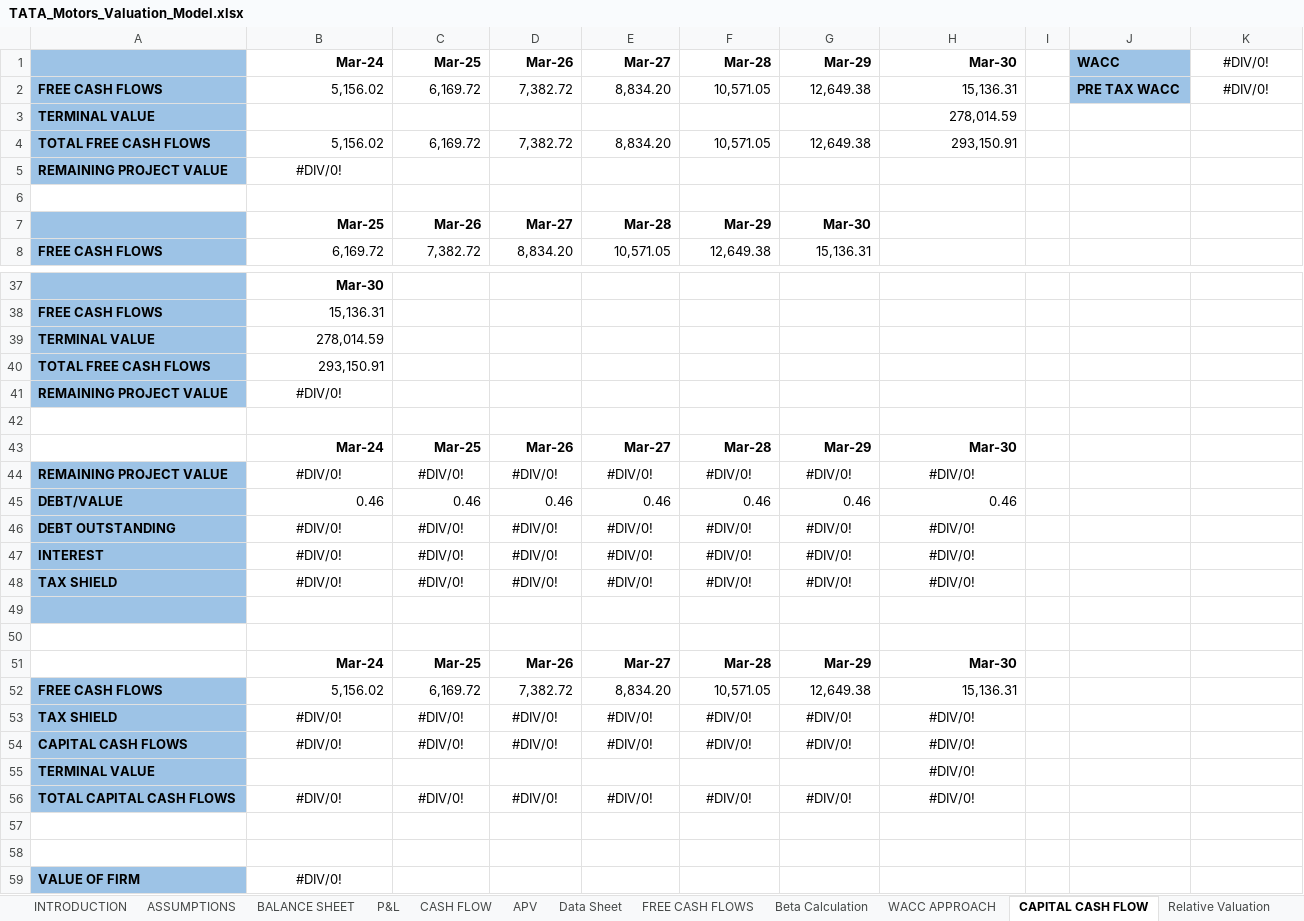
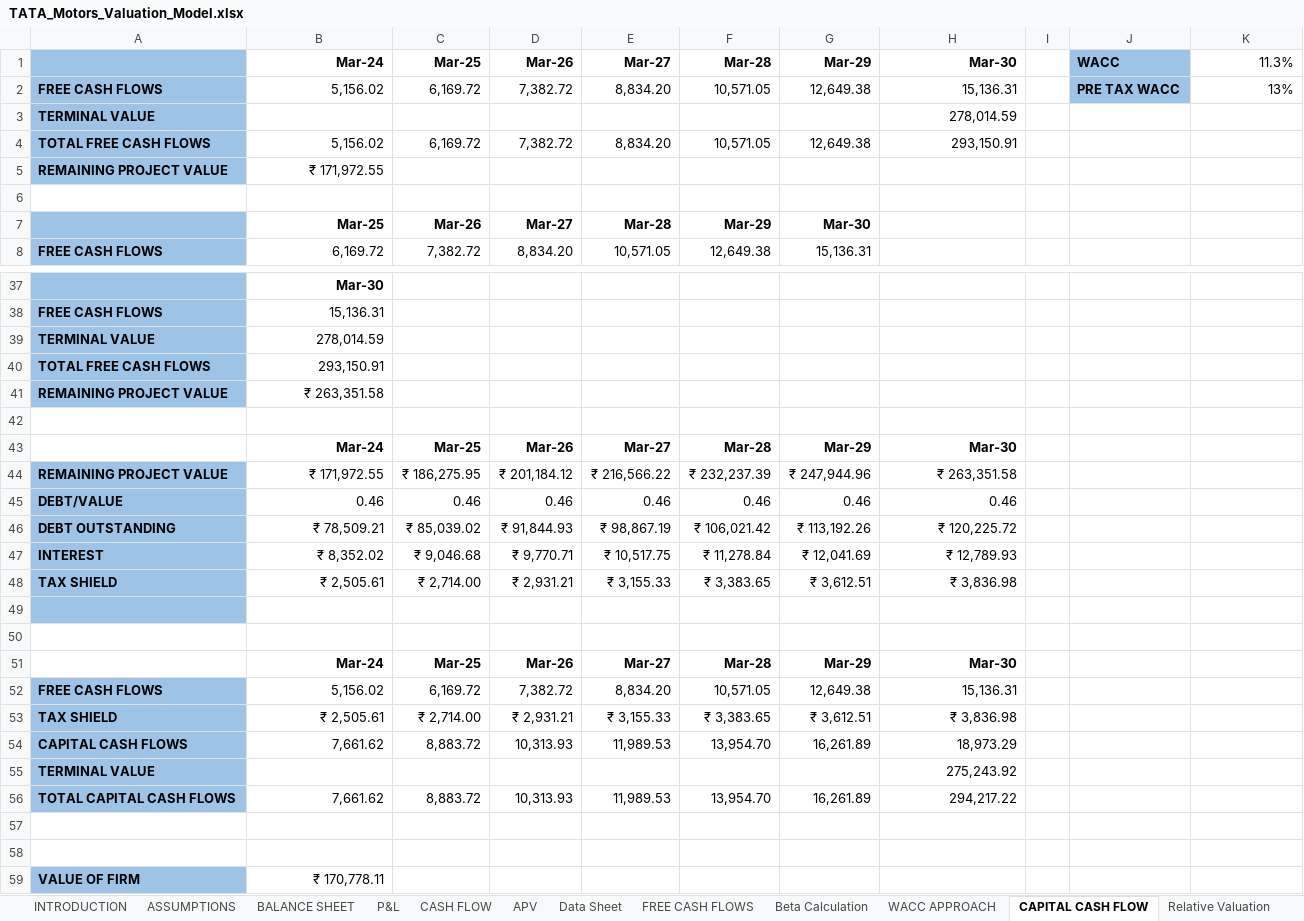
Before and after one commit to shubhamtoke3/Tata-Motors-Valuation-Report-and-Ratio-Analysis, an Excel workbook: TATA_Motors_Valuation_Model.xlsx, sheet CAPITAL CASH FLOW, drawn as a sheet; only a part is shown, gaps mark what is left out; values as stored, in another font and other column widths than the file's, no borders; removed rows and columns are numbered as before the commit, all else as after; the diff covers the shown part only; the diff names each change by its address in the sheet, - before the commit and + after, or states it on an @@ line.

```diff
--- a/TATA_Motors_Valuation_Model.xlsx (sheet CAPITAL CASH FLOW)
+++ b/TATA_Motors_Valuation_Model.xlsx (sheet CAPITAL CASH FLOW)
-K1: #DIV/0!
+K1: 11.3%
-K1:K2 alignment: center
+K1:K2 alignment: right
-K2: #DIV/0!
+K2: 13%
-B5: #DIV/0!
+B5: ₹ 171,972.55
-B5 alignment: center
+B5 alignment: right
-B41: #DIV/0!
+B41: ₹ 263,351.58
-B41 alignment: center
+B41 alignment: right
-row 44: REMAINING PROJECT VALUE | #DIV/0! | #DIV/0! | #DIV/0! | #DIV/0! | #DIV/0! | #DIV/0! | #DIV/0!
+row 44: REMAINING PROJECT VALUE | ₹ 171,972.55 | ₹ 186,275.95 | ₹ 201,184.12 | ₹ 216,566.22 | ₹ 232,237.39 | ₹ 247,944.96 | ₹ 263,351.58
-row 46: DEBT OUTSTANDING | #DIV/0! | #DIV/0! | #DIV/0! | #DIV/0! | #DIV/0! | #DIV/0! | #DIV/0!
-row 47: INTEREST | #DIV/0! | #DIV/0! | #DIV/0! | #DIV/0! | #DIV/0! | #DIV/0! | #DIV/0!
-row 48: TAX SHIELD | #DIV/0! | #DIV/0! | #DIV/0! | #DIV/0! | #DIV/0! | #DIV/0! | #DIV/0!
+row 46: DEBT OUTSTANDING | ₹ 78,509.21 | ₹ 85,039.02 | ₹ 91,844.93 | ₹ 98,867.19 | ₹ 106,021.42 | ₹ 113,192.26 | ₹ 120,225.72
+row 47: INTEREST | ₹ 8,352.02 | ₹ 9,046.68 | ₹ 9,770.71 | ₹ 10,517.75 | ₹ 11,278.84 | ₹ 12,041.69 | ₹ 12,789.93
+row 48: TAX SHIELD | ₹ 2,505.61 | ₹ 2,714.00 | ₹ 2,931.21 | ₹ 3,155.33 | ₹ 3,383.65 | ₹ 3,612.51 | ₹ 3,836.98
-row 53: TAX SHIELD | #DIV/0! | #DIV/0! | #DIV/0! | #DIV/0! | #DIV/0! | #DIV/0! | #DIV/0!
-row 54: CAPITAL CASH FLOWS | #DIV/0! | #DIV/0! | #DIV/0! | #DIV/0! | #DIV/0! | #DIV/0! | #DIV/0!
+row 53: TAX SHIELD | ₹ 2,505.61 | ₹ 2,714.00 | ₹ 2,931.21 | ₹ 3,155.33 | ₹ 3,383.65 | ₹ 3,612.51 | ₹ 3,836.98
+row 54: CAPITAL CASH FLOWS | 7,661.62 | 8,883.72 | 10,313.93 | 11,989.53 | 13,954.70 | 16,261.89 | 18,973.29
-H55: #DIV/0!
+H55: 275,243.92
-H55 alignment: center
+H55 alignment: right
-row 56: TOTAL CAPITAL CASH FLOWS | #DIV/0! | #DIV/0! | #DIV/0! | #DIV/0! | #DIV/0! | #DIV/0! | #DIV/0!
+row 56: TOTAL CAPITAL CASH FLOWS | 7,661.62 | 8,883.72 | 10,313.93 | 11,989.53 | 13,954.70 | 16,261.89 | 294,217.22
-B59: #DIV/0!
+B59: ₹ 170,778.11
-B59 alignment: center
+B59 alignment: right
```
Also changed, not shown: 5 edited cells and cell formats elsewhere in this sheet, sheet Beta Calculation, sheet EVA, sheet WACC APPROACH, sheet APV, sheet RESIDUAL INCOME, sheet CFROI, 1 more sheet.
